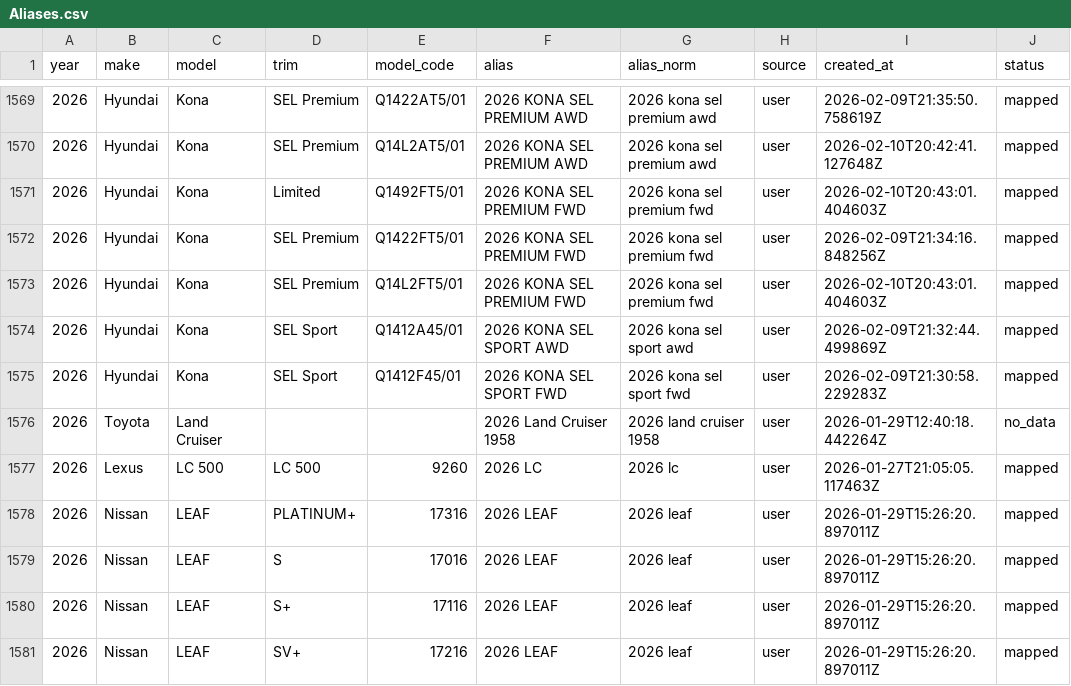
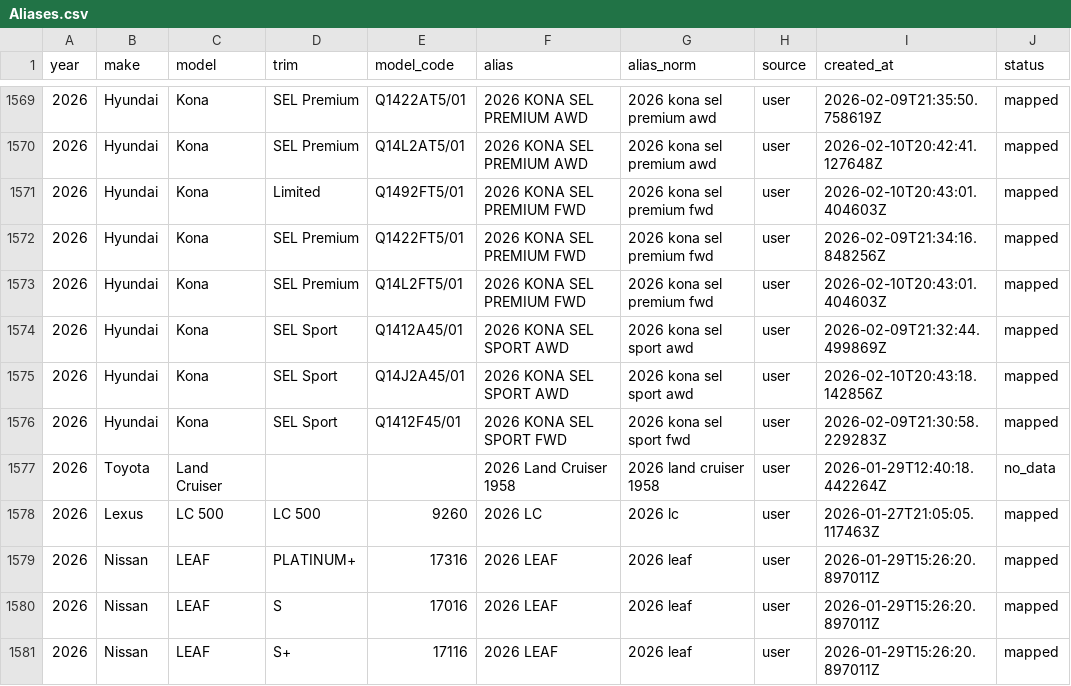
Before and after one commit to klb-text/map, a CSV file: Aliases.csv, drawn as a sheet; only a part is shown, gaps mark what is left out; the shorter side is filled out with more unchanged rows.

Commit message:
chore(mappings): upsert 2 row(s) via AFF UI - 1770756198.77309

```diff
--- a/Aliases.csv
+++ b/Aliases.csv
@@ -1574,2 +1574,3 @@ year,make,model,trim,model_code,alias,alias_norm,source,created_at,status
 2026,Hyundai,Kona,SEL Sport,Q1412A45/01,2026 KONA SEL SPORT AWD,2026 kona sel sport awd,user,2026-02-09T21:32:44.499869Z,mapped
+2026,Hyundai,Kona,SEL Sport,Q14J2A45/01,2026 KONA SEL SPORT AWD,2026 kona sel sport awd,user,2026-02-10T20:43:18.142856Z,mapped
 2026,Hyundai,Kona,SEL Sport,Q1412F45/01,2026 KONA SEL SPORT FWD,2026 kona sel sport fwd,user,2026-02-09T21:30:58.229283Z,mapped
```
